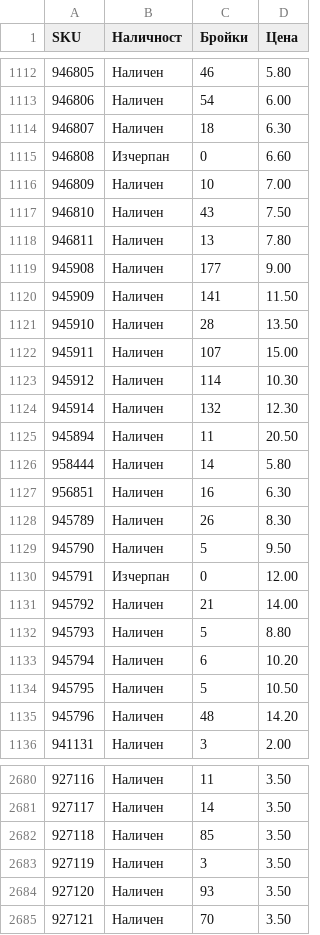
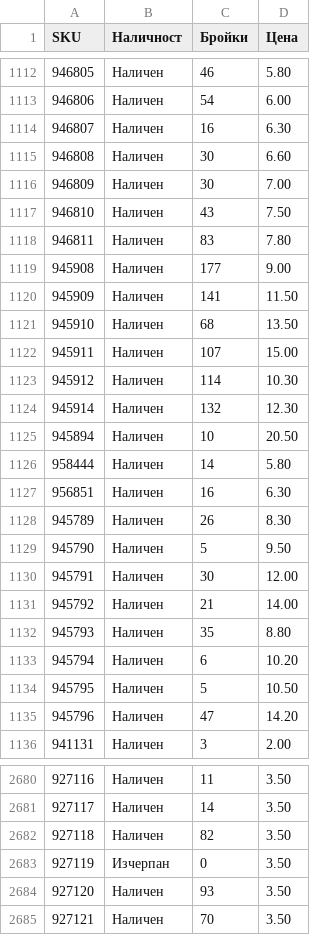
Before and after one commit to vladi1199/proba2, a CSV file: proba2/results_filstar.csv, drawn as a sheet; only a part is shown, gaps mark what is left out; the diff covers the shown part only.

```diff
--- a/proba2/results_filstar.csv
+++ b/proba2/results_filstar.csv
@@ -1113,10 +1113,10 @@ SKU,Наличност,Бройки,Цена
 946806,Наличен,54,6.00
-946807,Наличен,18,6.30
-946808,Изчерпан,0,6.60
-946809,Наличен,10,7.00
+946807,Наличен,16,6.30
+946808,Наличен,30,6.60
+946809,Наличен,30,7.00
 946810,Наличен,43,7.50
-946811,Наличен,13,7.80
+946811,Наличен,83,7.80
 945908,Наличен,177,9.00
 945909,Наличен,141,11.50
-945910,Наличен,28,13.50
+945910,Наличен,68,13.50
 945911,Наличен,107,15.00
@@ -1124,3 +1124,3 @@ SKU,Наличност,Бройки,Цена
 945914,Наличен,132,12.30
-945894,Наличен,11,20.50
+945894,Наличен,10,20.50
 958444,Наличен,14,5.80
@@ -1129,8 +1129,8 @@ SKU,Наличност,Бройки,Цена
 945790,Наличен,5,9.50
-945791,Изчерпан,0,12.00
+945791,Наличен,30,12.00
 945792,Наличен,21,14.00
-945793,Наличен,5,8.80
+945793,Наличен,35,8.80
 945794,Наличен,6,10.20
 945795,Наличен,5,10.50
-945796,Наличен,48,14.20
+945796,Наличен,47,14.20
 941131,Наличен,3,2.00
@@ -2681,4 +2681,4 @@ SKU,Наличност,Бройки,Цена
 927117,Наличен,14,3.50
-927118,Наличен,85,3.50
-927119,Наличен,3,3.50
+927118,Наличен,82,3.50
+927119,Изчерпан,0,3.50
 927120,Наличен,93,3.50
```
Also changed, not shown: 97 edited cells elsewhere in this file, 3 other files.
